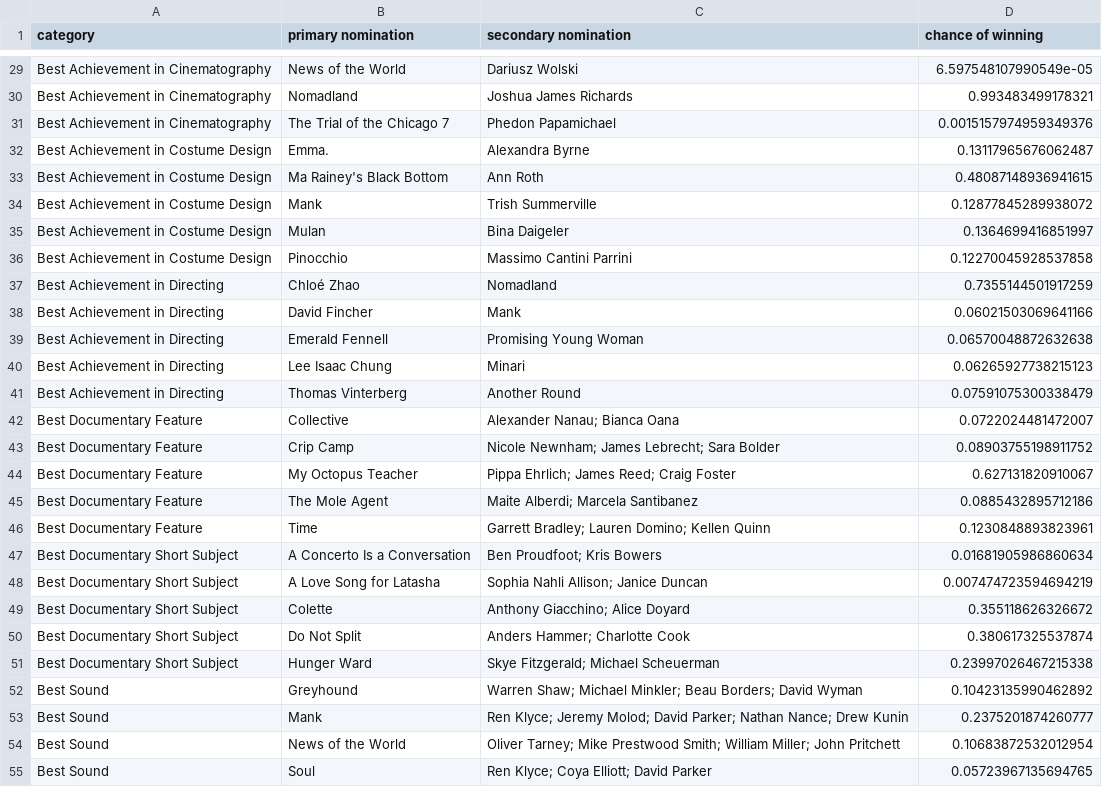
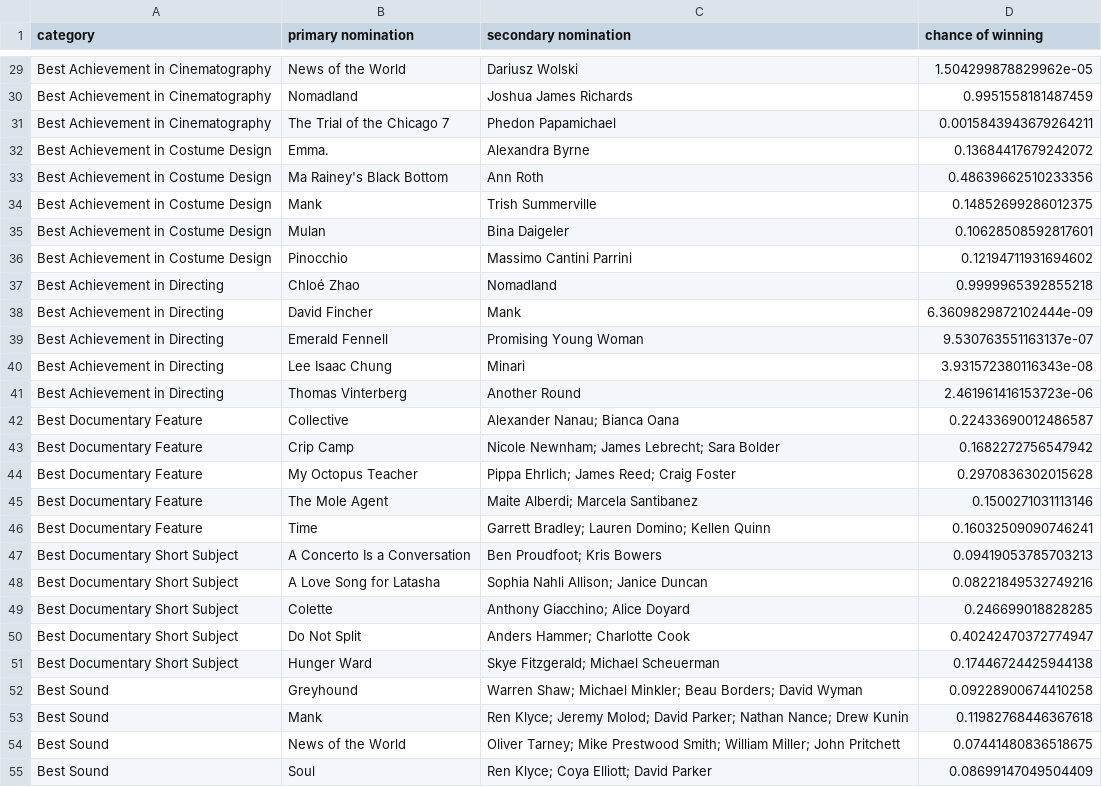
Before and after one commit to MengtingWan/oscar, a CSV file: results/results_flat.csv, drawn as a sheet; only a part is shown, gaps mark what is left out; the diff covers the shown part only; the diff names each change by its address in the sheet, - before the commit and + after, or states it on an @@ line.

```diff
--- a/results/results_flat.csv
+++ b/results/results_flat.csv
-D29 (chance of winning): 6.597548107990549e-05
+D29 (chance of winning): 1.504299878829962e-05
-D30 (chance of winning): 0.993483499178321
+D30 (chance of winning): 0.9951558181487459
-D31 (chance of winning): 0.0015157974959349376
+D31 (chance of winning): 0.0015843943679264211
-D32 (chance of winning): 0.13117965676062487
+D32 (chance of winning): 0.13684417679242072
-D33 (chance of winning): 0.48087148936941615
+D33 (chance of winning): 0.48639662510233356
-D34 (chance of winning): 0.12877845289938072
+D34 (chance of winning): 0.14852699286012375
-D35 (chance of winning): 0.1364699416851997
+D35 (chance of winning): 0.10628508592817601
-D36 (chance of winning): 0.12270045928537858
+D36 (chance of winning): 0.12194711931694602
-D37 (chance of winning): 0.7355144501917259
+D37 (chance of winning): 0.9999965392855218
-D38 (chance of winning): 0.06021503069641166
+D38 (chance of winning): 6.3609829872102444e-09
-D39 (chance of winning): 0.06570048872632638
+D39 (chance of winning): 9.530763551163137e-07
-D40 (chance of winning): 0.06265927738215123
+D40 (chance of winning): 3.931572380116343e-08
-D41 (chance of winning): 0.07591075300338479
+D41 (chance of winning): 2.461961416153723e-06
-D42 (chance of winning): 0.0722024481472007
+D42 (chance of winning): 0.22433690012486587
-D43 (chance of winning): 0.08903755198911752
+D43 (chance of winning): 0.1682272756547942
-D44 (chance of winning): 0.627131820910067
+D44 (chance of winning): 0.2970836302015628
-D45 (chance of winning): 0.0885432895712186
+D45 (chance of winning): 0.1500271031113146
-D46 (chance of winning): 0.1230848893823961
+D46 (chance of winning): 0.16032509090746241
-D47 (chance of winning): 0.01681905986860634
+D47 (chance of winning): 0.09419053785703213
-D48 (chance of winning): 0.007474723594694219
+D48 (chance of winning): 0.08221849532749216
-D49 (chance of winning): 0.355118626326672
+D49 (chance of winning): 0.246699018828285
-D50 (chance of winning): 0.380617325537874
+D50 (chance of winning): 0.40242470372774947
-D51 (chance of winning): 0.23997026467215338
+D51 (chance of winning): 0.17446724425944138
-D52 (chance of winning): 0.10423135990462892
+D52 (chance of winning): 0.09228900674410258
-D53 (chance of winning): 0.2375201874260777
+D53 (chance of winning): 0.11982768446367618
-D54 (chance of winning): 0.10683872532012954
+D54 (chance of winning): 0.07441480836518675
-D55 (chance of winning): 0.05723967135694765
+D55 (chance of winning): 0.08699147049504409
```
Also changed, not shown: 91 edited cells elsewhere in this file, results/evidence_flat.csv, 1 other file.
